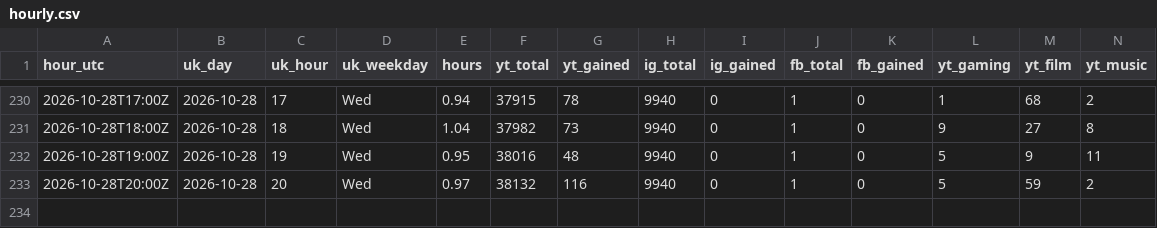
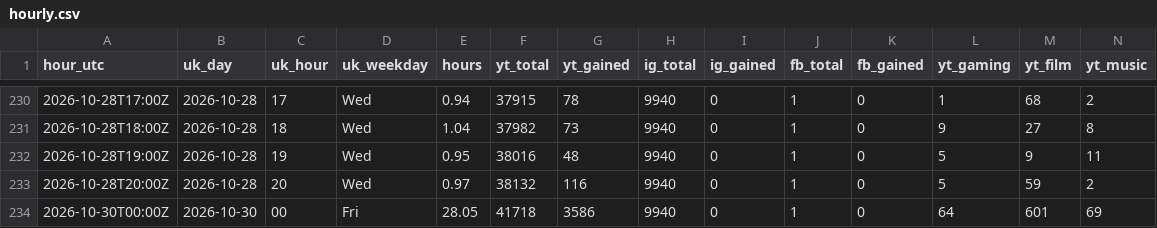
Before and after one commit to quickplay-studio/quickplay-autopilot, a CSV file: analytics/hourly.csv, drawn as a sheet; only a part is shown, gaps mark what is left out; rows hold the shown columns only; the diff names each change by its address in the sheet, - before the commit and + after, or states it on an @@ line.

Commit message:
Hourly numbers 2026-10-30 00:53

```diff
--- a/analytics/hourly.csv
+++ b/analytics/hourly.csv
+row 234: 2026-10-30T00:00Z | 2026-10-30 | 00 | Fri | 28.05 | 41718 | 3586 | 9940 | 0 | 1 | 0 | 64 | 601 | 69
```
Also changed, not shown: analytics/breakouts.csv, analytics/daily.csv, 19 other files.
